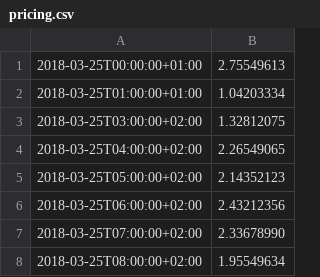
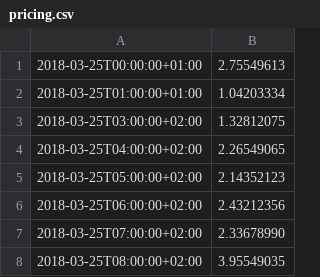
Before and after one commit to komarikl/node_mentoring, a CSV file: src/data/pricing.csv, drawn as a sheet.

```diff
--- a/src/data/pricing.csv
+++ b/src/data/pricing.csv
@@ -7,2 +7,2 @@
 2018-03-25T07:00:00+02:00,2.33678990
-2018-03-25T08:00:00+02:00,1.95549634
+2018-03-25T08:00:00+02:00,3.95549035
```
Also changed, not shown: 7 other files.
